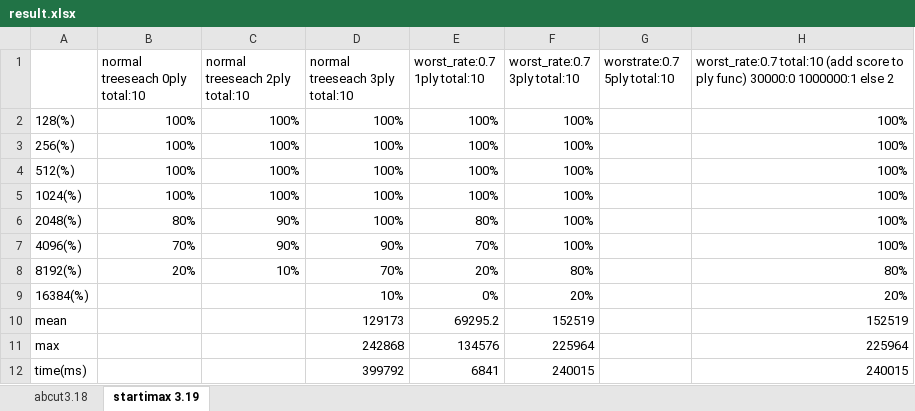
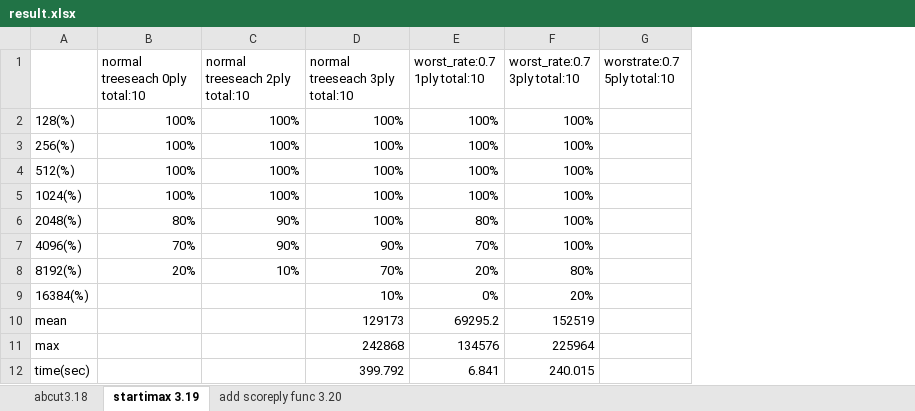
Before and after one commit to tyrso/nycu-project, an Excel workbook: result.xlsx, sheet startimax 3.19, drawn as a sheet; values as stored, in another font and other column widths than the file's, no borders; removed rows and columns are numbered as before the commit, all else as after; the diff names each change by its address in the sheet, - before the commit and + after, or states it on an @@ line.

Commit message:
add score to ply func result

```diff
--- a/result.xlsx (sheet startimax 3.19)
+++ b/result.xlsx (sheet startimax 3.19)
+sheet tab: add scoreply func 3.20
-column H, rows 1-11: worst_rate:0.7 total:10 (add score to ply func) 30000:0 1000000:1 else 2 | 100% | 100% | 100% | 100% | 100% | 100% | 80% | 20% | 152519 | 225964
-row 12: time(ms) |  |  | 399792 | 6841 | 240015 |  | 240015
+row 12: time(sec) |  |  | 399.792 | 6.841 | 240.015
```
